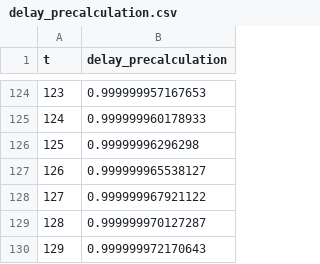
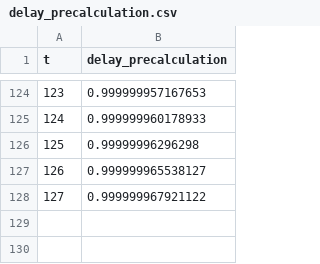
Before and after one commit to sarkov28/tmp_public, a CSV file: delay_precalculation.csv, drawn as a sheet; only a part is shown, gaps mark what is left out; the diff names each change by its address in the sheet, - before the commit and + after, or states it on an @@ line.

Commit message:
Update delay_precalculation.csv

```diff
--- a/delay_precalculation.csv
+++ b/delay_precalculation.csv
-row 129: 128 | 0.999999970127287
-row 130: 129 | 0.999999972170643
```
